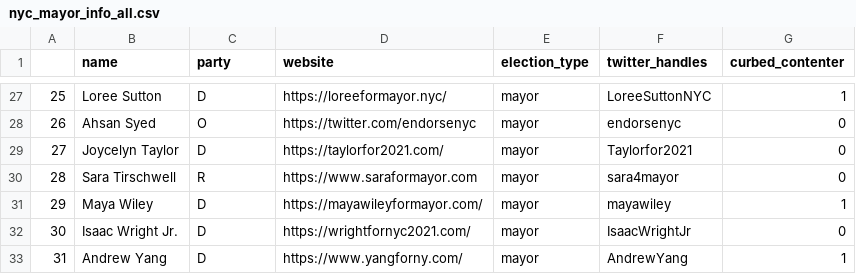
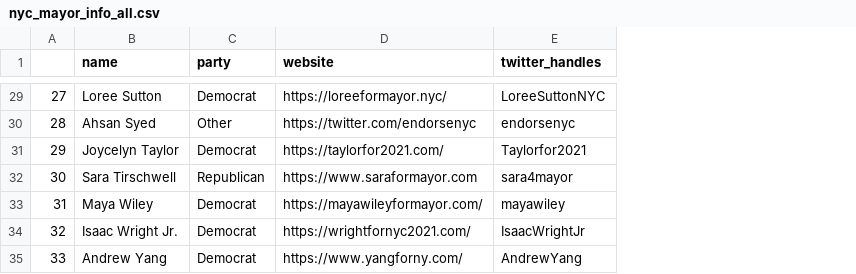
Before and after one commit to msternke/local-politician-recommender, a CSV file: data/nyc_mayor_info_all.csv, drawn as a sheet; only a part is shown, gaps mark what is left out; removed rows and columns are numbered as before the commit, all else as after; the diff covers the shown part only; the diff names each change by its address in the sheet, - before the commit and + after, or states it on an @@ line.

```diff
--- a/data/nyc_mayor_info_all.csv
+++ b/data/nyc_mayor_info_all.csv
-column E (election_type), rows 27-33: all mayor
-column G (curbed_contenter), rows 27-33: 1 | 0 | 0 | 0 | 1 | 0 | 1
@@ column A renumbered from row 23 down @@
-C29 (party): D
+C29 (party): Democrat
-C30 (party): O
+C30 (party): Other
-C31 (party): D
+C31 (party): Democrat
-C32 (party): R
+C32 (party): Republican
-C33:C35 (party): D
+C33:C35 (party): Democrat
```
Also changed, not shown: 2 added rows and 26 edited cells elsewhere in this file, 45 other files.
